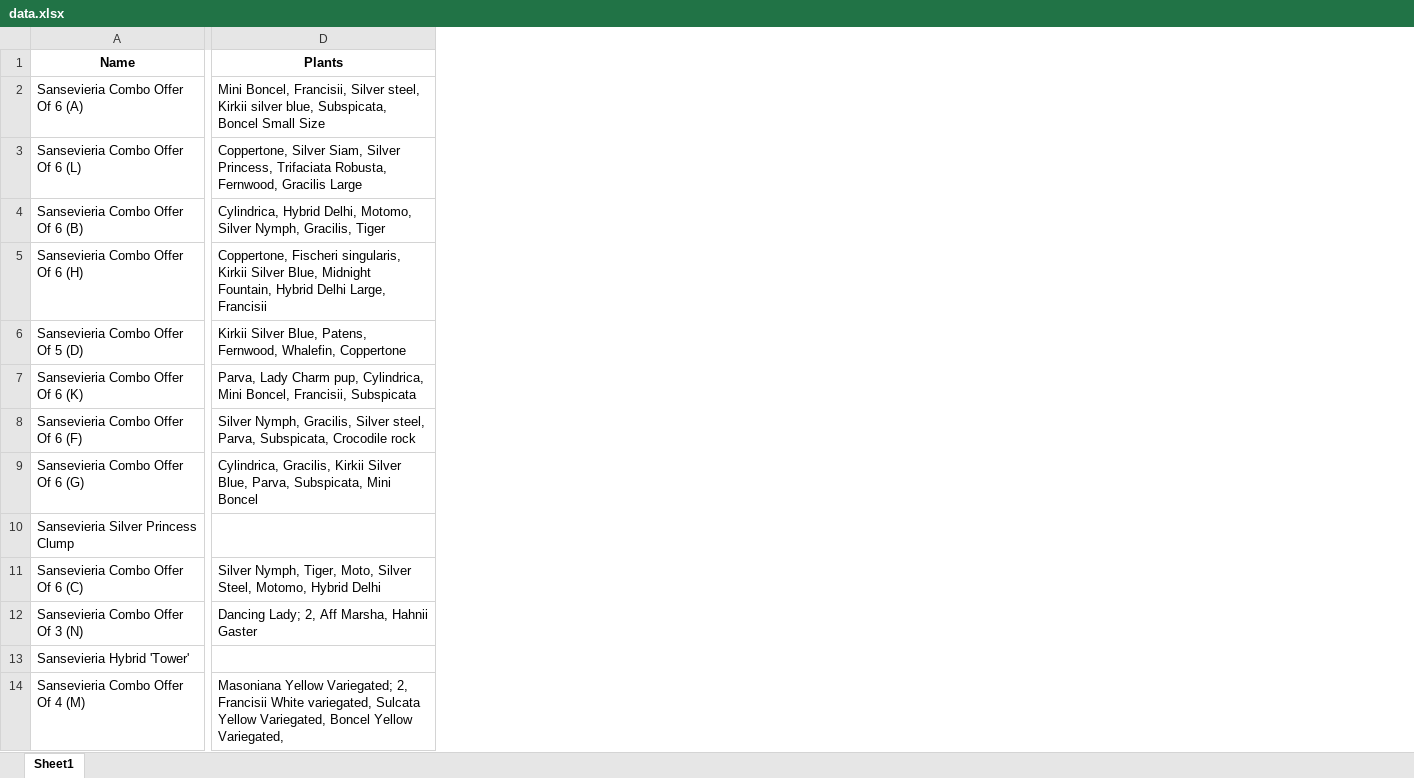
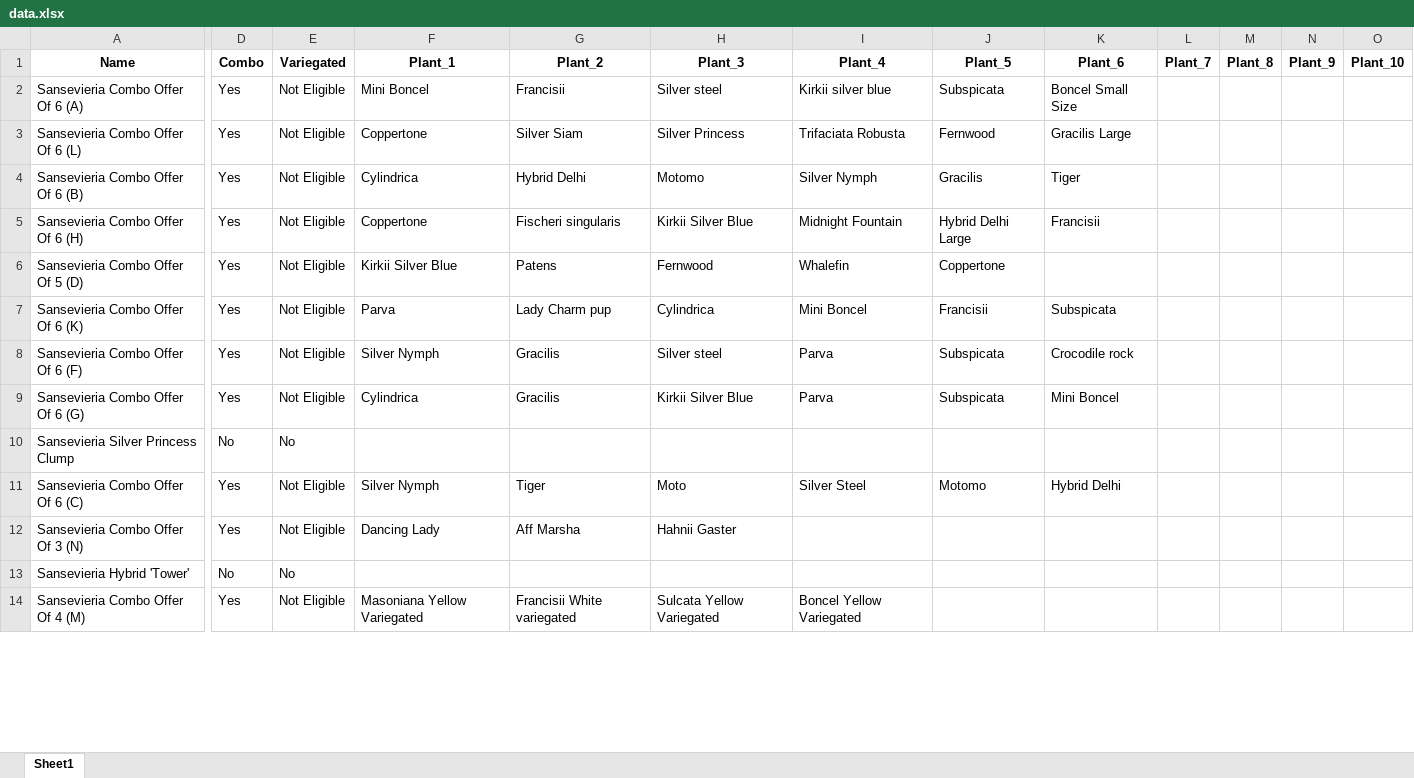
Before and after one commit to kukretinamanTTN/Python, an Excel workbook: Python_for_Dev/RE_Text_Processing/fermosa_scrapper/data.xlsx, sheet Sheet1, drawn as a sheet; only a part is shown, gaps mark what is left out; values as stored, in another font and other column widths than the file's, no borders; removed rows and columns are numbered as before the commit, all else as after; the diff names each change by its address in the sheet, - before the commit and + after, or states it on an @@ line.

```diff
--- a/Python_for_Dev/RE_Text_Processing/fermosa_scrapper/data.xlsx (sheet Sheet1)
+++ b/Python_for_Dev/RE_Text_Processing/fermosa_scrapper/data.xlsx (sheet Sheet1)
-column D (Plants), rows 2-14: Mini Boncel, Francisii, Silver steel, Kirkii silver blue, Subspicata, Boncel Small Size | Coppertone, Silver Siam, Silver Princess, Trifaciata Robusta, Fernwood, Gracilis Large | Cylindrica, Hybrid Delhi, Motomo, Silver Nymph, Gracilis, Tiger | Coppertone, Fischeri singularis, Kirkii Silver Blue, Midnight Fountain, Hybrid Delhi Large, Francisii | Kirkii Silver Blue, Patens, Fernwood, Whalefin, Coppertone | Parva, Lady Charm pup, Cylindrica, Mini Boncel, Francisii, Subspicata | Silver Nymph, Gracilis, Silver steel, Parva, Subspicata, Crocodile rock | Cylindrica, Gracilis, Kirkii Silver Blue, Parva, Subspicata, Mini Boncel |  | Silver Nymph, Tiger, Moto, Silver Steel, Motomo, Hybrid Delhi | Dancing Lady; 2, Aff Marsha, Hahnii Gaster |  | Masoniana Yellow Variegated; 2, Francisii White variegated, Sulcata Yellow Variegated, Boncel Yellow Variegated,
+column D (Combo), rows 2-14: Yes | Yes | Yes | Yes | Yes | Yes | Yes | Yes | No | Yes | Yes | No | Yes
+column E (Variegated), rows 2-14: Not Eligible | Not Eligible | Not Eligible | Not Eligible | Not Eligible | Not Eligible | Not Eligible | Not Eligible | No | Not Eligible | Not Eligible | No | Not Eligible
+column F (Plant_1), rows 2-14: Mini Boncel | Coppertone | Cylindrica | Coppertone | Kirkii Silver Blue | Parva | Silver Nymph | Cylindrica |  | Silver Nymph | Dancing Lady |  | Masoniana Yellow Variegated
+column G (Plant_2), rows 2-14: Francisii | Silver Siam | Hybrid Delhi | Fischeri singularis | Patens | Lady Charm pup | Gracilis | Gracilis |  | Tiger | Aff Marsha |  | Francisii White variegated
+column H (Plant_3), rows 2-14: Silver steel | Silver Princess | Motomo | Kirkii Silver Blue | Fernwood | Cylindrica | Silver steel | Kirkii Silver Blue |  | Moto | Hahnii Gaster |  | Sulcata Yellow Variegated
+column I (Plant_4), rows 2-14: Kirkii silver blue | Trifaciata Robusta | Silver Nymph | Midnight Fountain | Whalefin | Mini Boncel | Parva | Parva |  | Silver Steel |  |  | Boncel Yellow Variegated
+column J (Plant_5), rows 2-11: Subspicata | Fernwood | Gracilis | Hybrid Delhi Large | Coppertone | Francisii | Subspicata | Subspicata |  | Motomo
+column K (Plant_6), rows 2-11: Boncel Small Size | Gracilis Large | Tiger | Francisii |  | Subspicata | Crocodile rock | Mini Boncel |  | Hybrid Delhi
+column L (Plant_7), empty
+column M (Plant_8), empty
+column N (Plant_9), empty
+column O (Plant_10), empty
```
Also changed, not shown: 3 other files.
